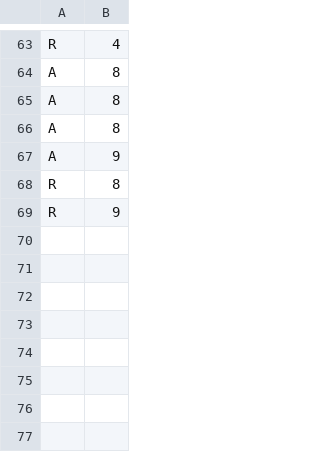
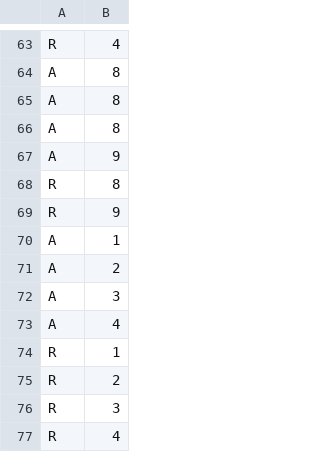
Before and after one commit to leohx2/UAb-ProgrammingLab, a CSV file: Atividade Formativa 2/database_csv/interaction_Leo.csv, drawn as a sheet; only a part is shown, gaps mark what is left out; the diff names each change by its address in the sheet, - before the commit and + after, or states it on an @@ line.

```diff
--- a/Atividade Formativa 2/database_csv/interaction_Leo.csv
+++ b/Atividade Formativa 2/database_csv/interaction_Leo.csv
+row 70: A | 1
+row 71: A | 2
+row 72: A | 3
+row 73: A | 4
+row 74: R | 1
+row 75: R | 2
+row 76: R | 3
+row 77: R | 4
```
Also changed, not shown: 1 other file.
